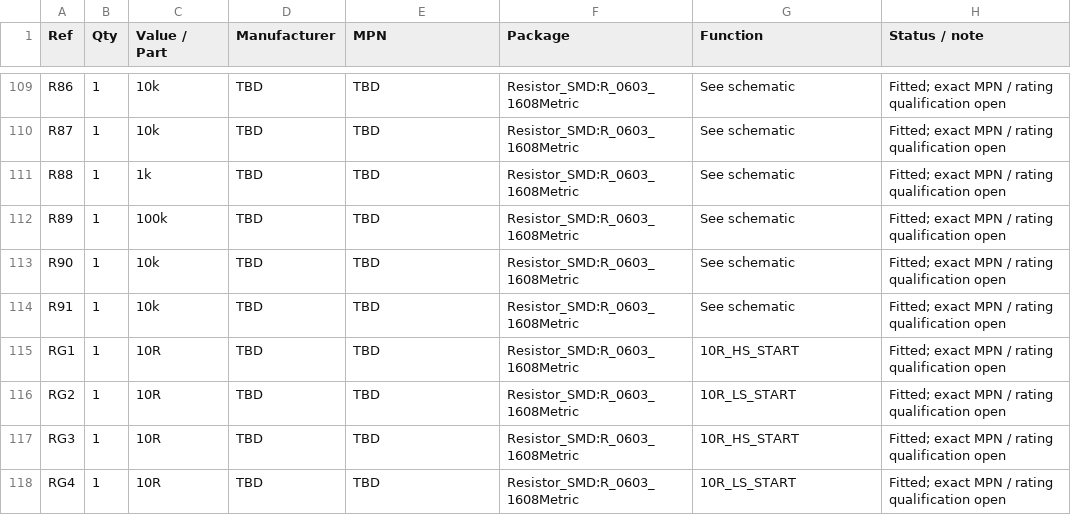
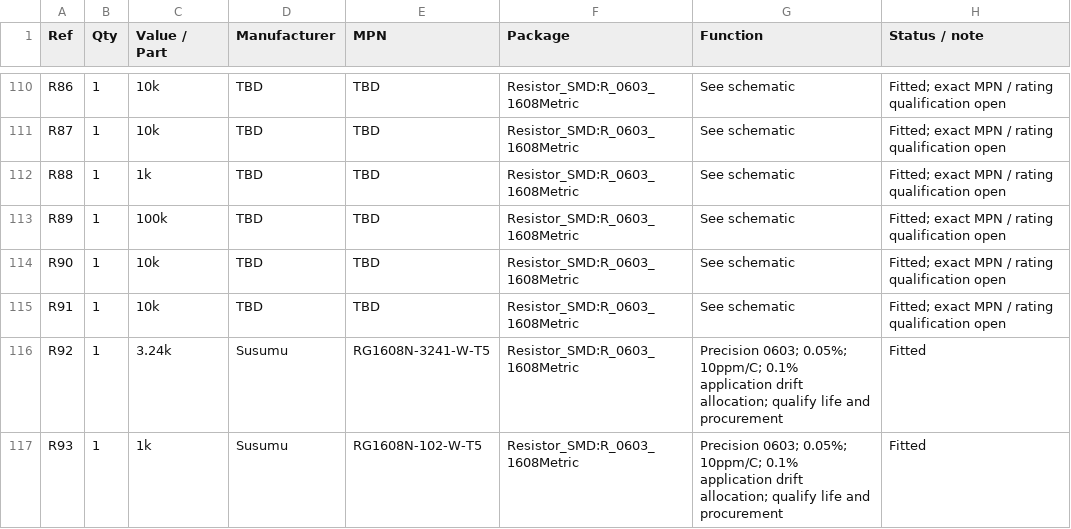
Before and after one commit to magic-alt/fpga-servo, a CSV file: hardware/bom.csv, drawn as a sheet; only a part is shown, gaps mark what is left out; the shorter side is filled out with more unchanged rows; the diff covers the shown part only.

```diff
--- a/hardware/bom.csv
+++ b/hardware/bom.csv
@@ -114 +115,3 @@ R90,1,10k,TBD,TBD,Resistor_SMD:R_0603_1608Metric,See schematic,Fitted; exact MPN
 R91,1,10k,TBD,TBD,Resistor_SMD:R_0603_1608Metric,See schematic,Fitted; exact MPN / rating qualification open
+R92,1,3.24k,Susumu,RG1608N-3241-W-T5,Resistor_SMD:R_0603_1608Metric,Precision 0603; 0.05%; 10ppm/C; 0.1% application drift allocation; qualify life and procurement,Fitted
+R93,1,1k,Susumu,RG1608N-102-W-T5,Resistor_SMD:R_0603_1608Metric,Precision 0603; 0.05%; 10ppm/C; 0.1% application drift allocation; qualify life and procurement,Fitted
```
Also changed, not shown: 3 added rows and 8 edited cells elsewhere in this file, 27 other files.
